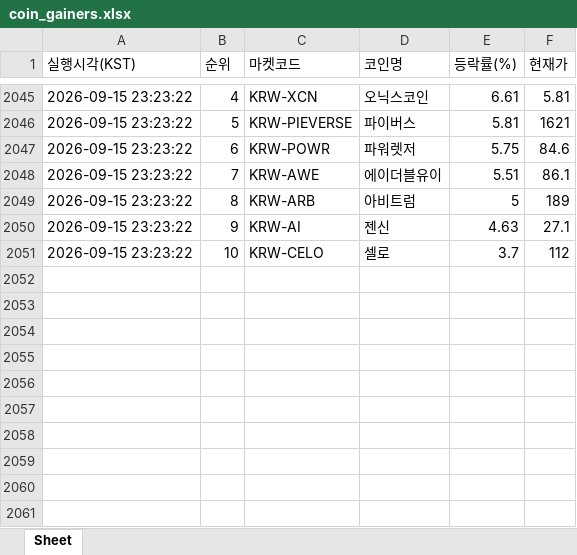
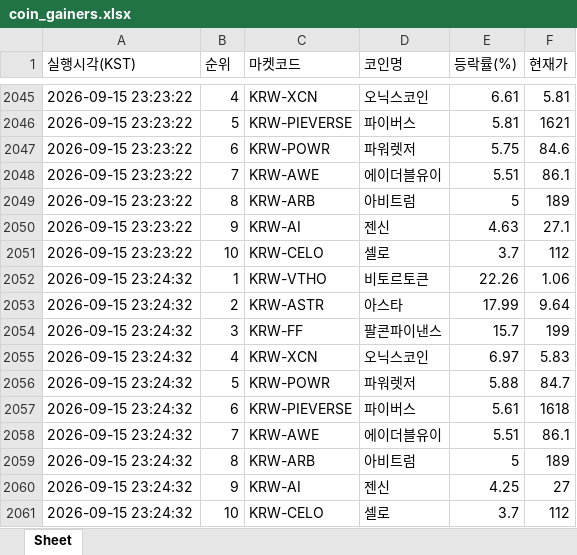
Before and after one commit to betterhwan-glitch/upbi-fire, an Excel workbook: coin_gainers.xlsx, sheet Sheet, drawn as a sheet; only a part is shown, gaps mark what is left out; values as stored, in another font and other column widths than the file's, no borders; the diff names each change by its address in the sheet, - before the commit and + after, or states it on an @@ line.

```diff
--- a/coin_gainers.xlsx (sheet Sheet)
+++ b/coin_gainers.xlsx (sheet Sheet)
+row 2052: 2026-09-15 23:24:32 | 1 | KRW-VTHO | 비토르토큰 | 22.26 | 1.06
+row 2053: 2026-09-15 23:24:32 | 2 | KRW-ASTR | 아스타 | 17.99 | 9.64
+row 2054: 2026-09-15 23:24:32 | 3 | KRW-FF | 팔콘파이낸스 | 15.7 | 199
+row 2055: 2026-09-15 23:24:32 | 4 | KRW-XCN | 오닉스코인 | 6.97 | 5.83
+row 2056: 2026-09-15 23:24:32 | 5 | KRW-POWR | 파워렛저 | 5.88 | 84.7
+row 2057: 2026-09-15 23:24:32 | 6 | KRW-PIEVERSE | 파이버스 | 5.61 | 1618
+row 2058: 2026-09-15 23:24:32 | 7 | KRW-AWE | 에이더블유이 | 5.51 | 86.1
+row 2059: 2026-09-15 23:24:32 | 8 | KRW-ARB | 아비트럼 | 5 | 189
+row 2060: 2026-09-15 23:24:32 | 9 | KRW-AI | 젠신 | 4.25 | 27
+row 2061: 2026-09-15 23:24:32 | 10 | KRW-CELO | 셀로 | 3.7 | 112
```
